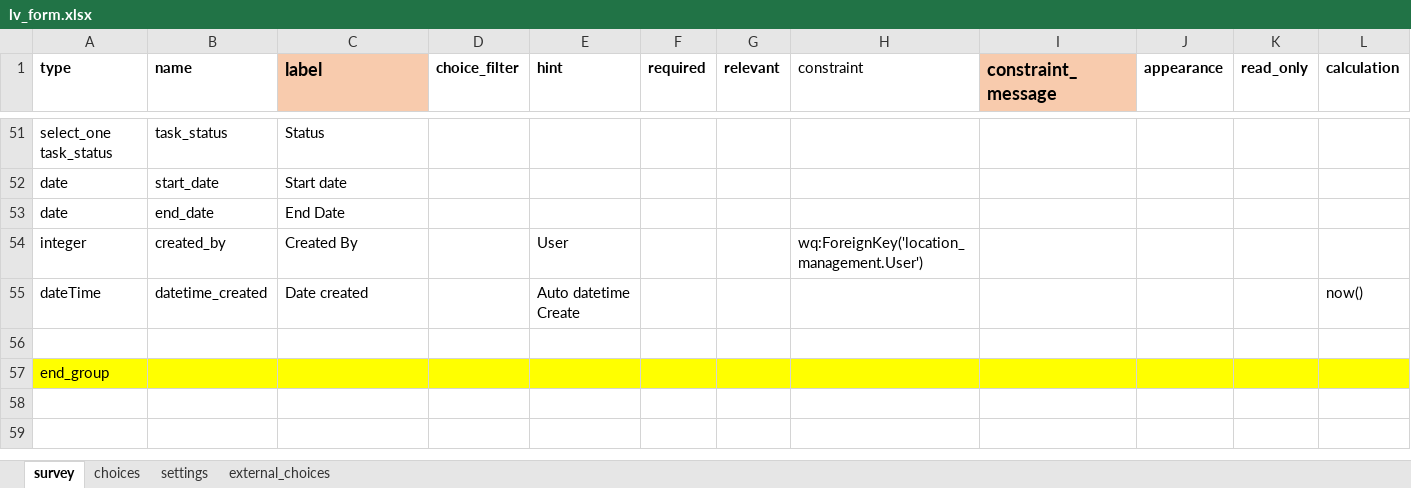
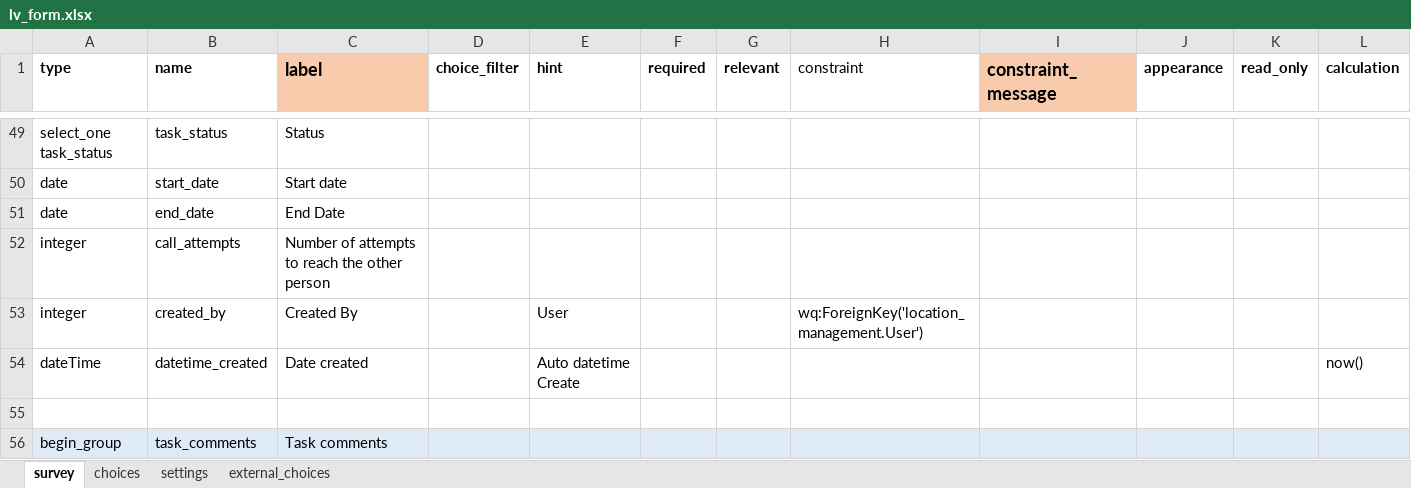
Before and after one commit to AlexandrepCumbane/lvProjectPub, an Excel workbook: db/lv_form.xlsx, sheet survey, drawn as a sheet; only a part is shown, gaps mark what is left out; the shorter side is filled out with more unchanged rows; values as stored, in another font and other column widths than the file's, no borders; rows hold the shown columns only; the diff covers the shown part only; the diff names each change by its address in the sheet, - before the commit and + after, or states it on an @@ line.

Commit message:
Reviewed models and related fields

```diff
--- a/db/lv_form.xlsx (sheet survey)
+++ b/db/lv_form.xlsx (sheet survey)
+row 52: integer | call_attempts | Number of attempts to reach the other person
+row 55: (empty)
+row 56: begin_group | task_comments | Task comments
```
Also changed, not shown: 5 added rows, 2 removed rows and 8 edited cells elsewhere in this sheet, sheet choices, sheet settings, 9 other files.
